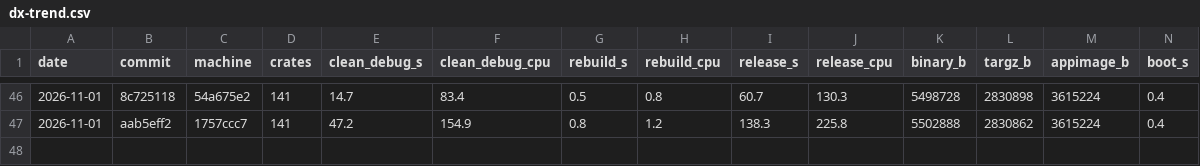
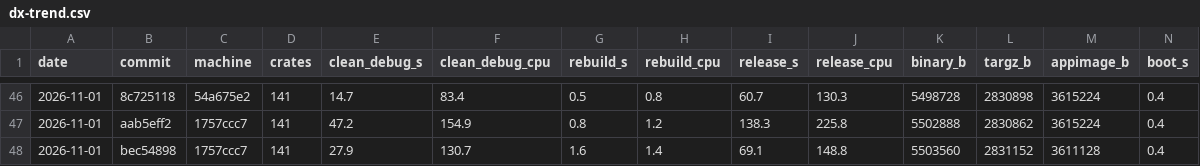
Before and after one commit to riagentic/aio-rs, a CSV file: scripts/dx-trend.csv, drawn as a sheet; only a part is shown, gaps mark what is left out; rows hold the shown columns only; the diff names each change by its address in the sheet, - before the commit and + after, or states it on an @@ line.

Commit message:
DX trend: gap-android row

```diff
--- a/scripts/dx-trend.csv
+++ b/scripts/dx-trend.csv
+row 48: 2026-11-01 | bec54898 | 1757ccc7 | 141 | 27.9 | 130.7 | 1.6 | 1.4 | 69.1 | 148.8 | 5503560 | 2831152 | 3611128 | 0.4
```
